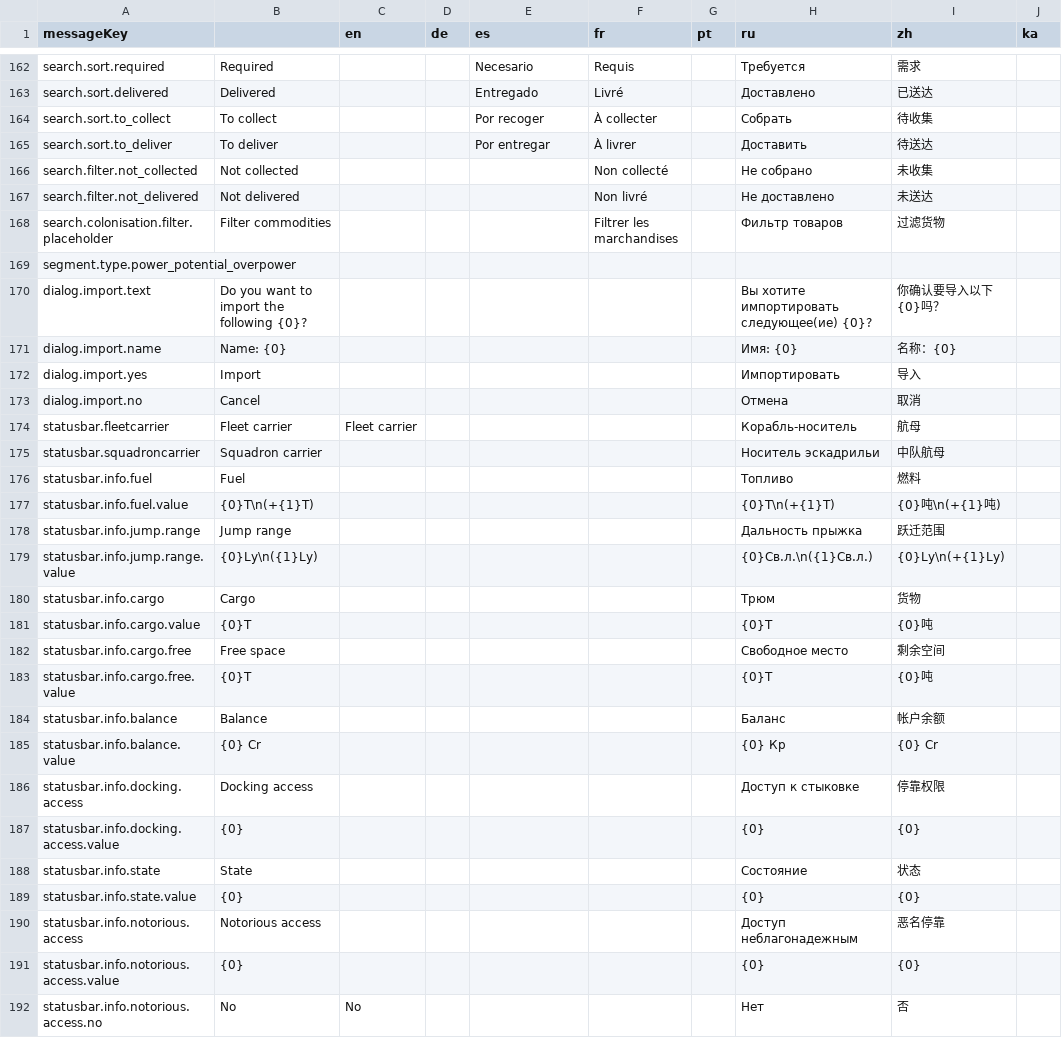
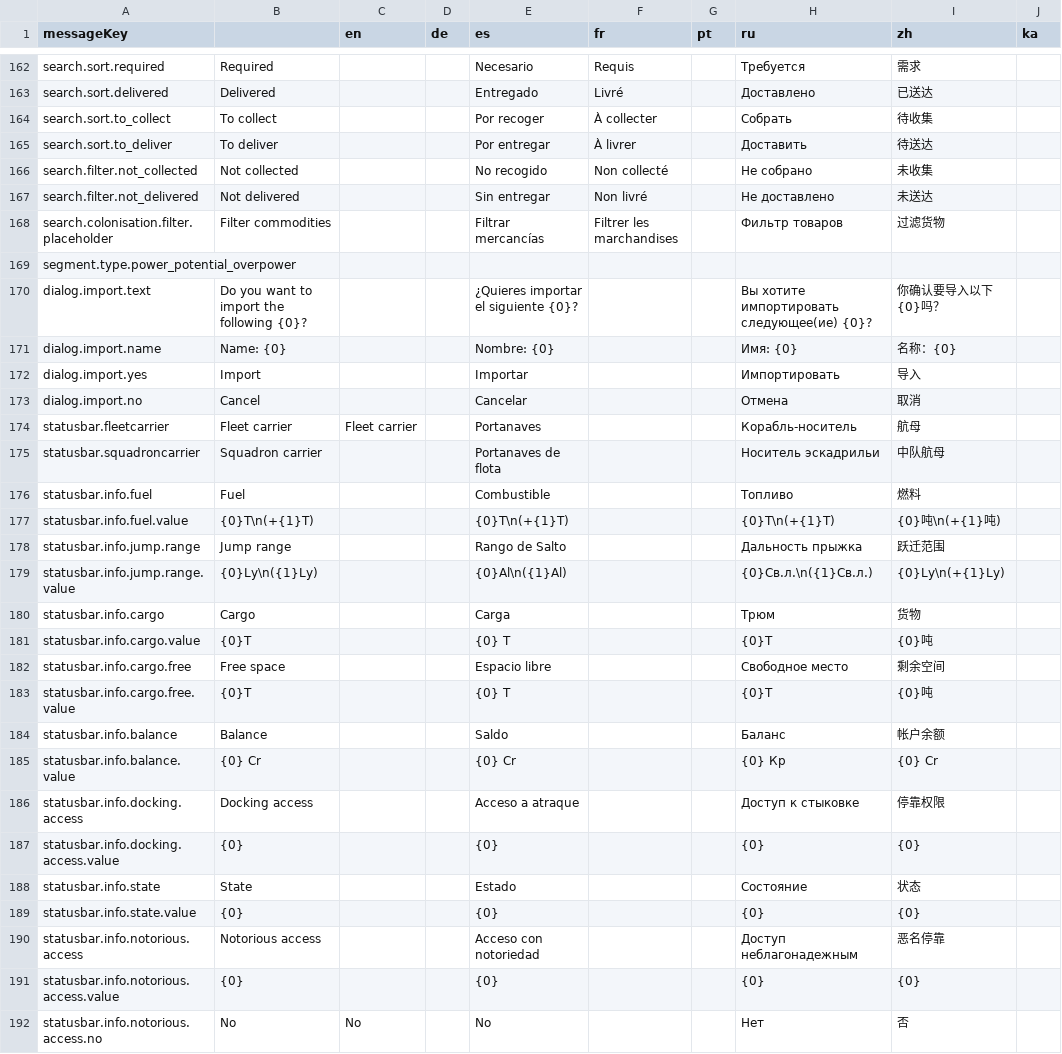
Before and after one commit to jixxed/ed-odyssey-materials-helper, a CSV file: application/src/main/resources/locale/application.csv, drawn as a sheet; only a part is shown, gaps mark what is left out; the diff covers the shown part only.

```diff
--- a/application/src/main/resources/locale/application.csv
+++ b/application/src/main/resources/locale/application.csv
@@ -165,28 +165,28 @@
 "search.sort.to_deliver","To deliver","","","Por entregar","À livrer","","Доставить","待送达",""
-"search.filter.not_collected","Not collected","","","","Non collecté","","Не собрано","未收集",""
-"search.filter.not_delivered","Not delivered","","","","Non livré","","Не доставлено","未送达",""
-"search.colonisation.filter.placeholder","Filter commodities","","","","Filtrer les marchandises","","Фильтр товаров","过滤货物",""
+"search.filter.not_collected","Not collected","","","No recogido","Non collecté","","Не собрано","未收集",""
+"search.filter.not_delivered","Not delivered","","","Sin entregar","Non livré","","Не доставлено","未送达",""
+"search.colonisation.filter.placeholder","Filter commodities","","","Filtrar mercancías","Filtrer les marchandises","","Фильтр товаров","过滤货物",""
 "segment.type.power_potential_overpower","","","","","","","","",""
-"dialog.import.text","Do you want to import the following {0}?","","","","","","Вы хотите импортировать следующее(ие) {0}?","你确认要导入以下{0}吗？",""
-"dialog.import.name","Name: {0}","","","","","","Имя: {0}","名称：{0}",""
-"dialog.import.yes","Import","","","","","","Импортировать","导入",""
-"dialog.import.no","Cancel","","","","","","Отмена","取消",""
-"statusbar.fleetcarrier","Fleet carrier","Fleet carrier","","","","","Корабль-носитель","航母",""
-"statusbar.squadroncarrier","Squadron carrier","","","","","","Носитель эскадрильи","中队航母",""
-"statusbar.info.fuel","Fuel","","","","","","Топливо","燃料",""
-"statusbar.info.fuel.value","{0}T\n(+{1}T)","","","","","","{0}T\n(+{1}T)","{0}吨\n(+{1}吨)",""
-"statusbar.info.jump.range","Jump range","","","","","","Дальность прыжка","跃迁范围",""
-"statusbar.info.jump.range.value","{0}Ly\n({1}Ly)","","","","","","{0}Св.л.\n({1}Св.л.)","{0}Ly\n(+{1}Ly)",""
-"statusbar.info.cargo","Cargo","","","","","","Трюм","货物",""
-"statusbar.info.cargo.value","{0}T","","","","","","{0}T","{0}吨",""
-"statusbar.info.cargo.free","Free space","","","","","","Свободное место","剩余空间",""
-"statusbar.info.cargo.free.value","{0}T","","","","","","{0}T","{0}吨",""
-"statusbar.info.balance","Balance","","","","","","Баланс","帐户余额",""
-"statusbar.info.balance.value","{0} Cr","","","","","","{0} Кр","{0} Cr",""
-"statusbar.info.docking.access","Docking access","","","","","","Доступ к стыковке","停靠权限",""
-"statusbar.info.docking.access.value","{0}","","","","","","{0}","{0}",""
-"statusbar.info.state","State","","","","","","Состояние","状态",""
-"statusbar.info.state.value","{0}","","","","","","{0}","{0}",""
-"statusbar.info.notorious.access","Notorious access","","","","","","Доступ неблагонадежным","恶名停靠",""
-"statusbar.info.notorious.access.value","{0}","","","","","","{0}","{0}",""
-"statusbar.info.notorious.access.no","No","No","","","","","Нет","否",""
+"dialog.import.text","Do you want to import the following {0}?","","","¿Quieres importar el siguiente {0}?","","","Вы хотите импортировать следующее(ие) {0}?","你确认要导入以下{0}吗？",""
+"dialog.import.name","Name: {0}","","","Nombre: {0}","","","Имя: {0}","名称：{0}",""
+"dialog.import.yes","Import","","","Importar","","","Импортировать","导入",""
+"dialog.import.no","Cancel","","","Cancelar","","","Отмена","取消",""
+"statusbar.fleetcarrier","Fleet carrier","Fleet carrier","","Portanaves","","","Корабль-носитель","航母",""
+"statusbar.squadroncarrier","Squadron carrier","","","Portanaves de flota","","","Носитель эскадрильи","中队航母",""
+"statusbar.info.fuel","Fuel","","","Combustible","","","Топливо","燃料",""
+"statusbar.info.fuel.value","{0}T\n(+{1}T)","","","{0}T\n(+{1}T)","","","{0}T\n(+{1}T)","{0}吨\n(+{1}吨)",""
+"statusbar.info.jump.range","Jump range","","","Rango de Salto","","","Дальность прыжка","跃迁范围",""
+"statusbar.info.jump.range.value","{0}Ly\n({1}Ly)","","","{0}Al\n({1}Al)","","","{0}Св.л.\n({1}Св.л.)","{0}Ly\n(+{1}Ly)",""
+"statusbar.info.cargo","Cargo","","","Carga","","","Трюм","货物",""
+"statusbar.info.cargo.value","{0}T","","","{0} T","","","{0}T","{0}吨",""
+"statusbar.info.cargo.free","Free space","","","Espacio libre","","","Свободное место","剩余空间",""
+"statusbar.info.cargo.free.value","{0}T","","","{0} T","","","{0}T","{0}吨",""
+"statusbar.info.balance","Balance","","","Saldo","","","Баланс","帐户余额",""
+"statusbar.info.balance.value","{0} Cr","","","{0} Cr","","","{0} Кр","{0} Cr",""
+"statusbar.info.docking.access","Docking access","","","Acceso a atraque","","","Доступ к стыковке","停靠权限",""
+"statusbar.info.docking.access.value","{0}","","","{0}","","","{0}","{0}",""
+"statusbar.info.state","State","","","Estado","","","Состояние","状态",""
+"statusbar.info.state.value","{0}","","","{0}","","","{0}","{0}",""
+"statusbar.info.notorious.access","Notorious access","","","Acceso con notoriedad","","","Доступ неблагонадежным","恶名停靠",""
+"statusbar.info.notorious.access.value","{0}","","","{0}","","","{0}","{0}",""
+"statusbar.info.notorious.access.no","No","No","","No","","","Нет","否",""
```
Also changed, not shown: 48 edited cells elsewhere in this file, application/src/main/resources/locale/blueprint/horizons/names.csv, application/src/main/resources/locale/notification.csv, 29 other files.
